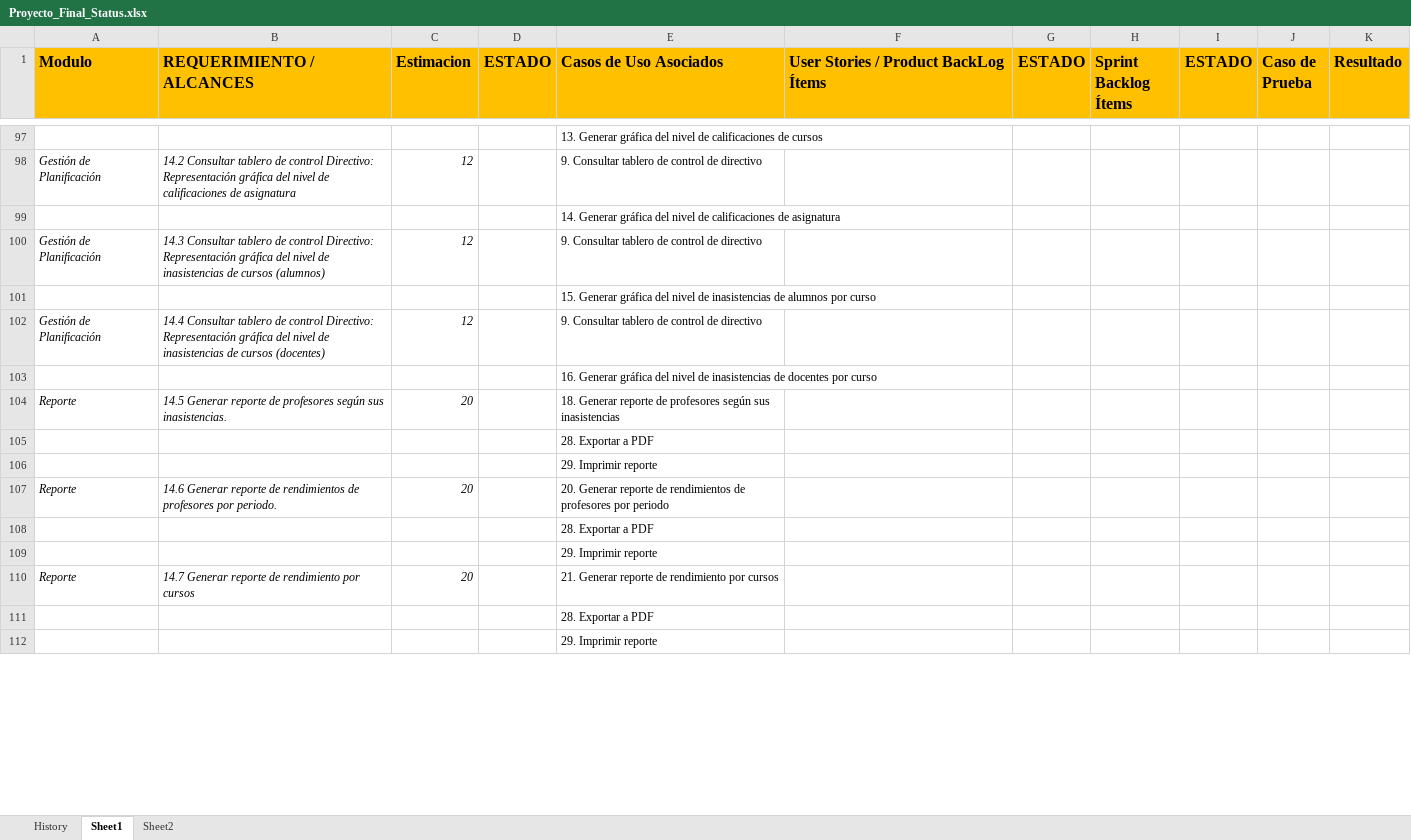
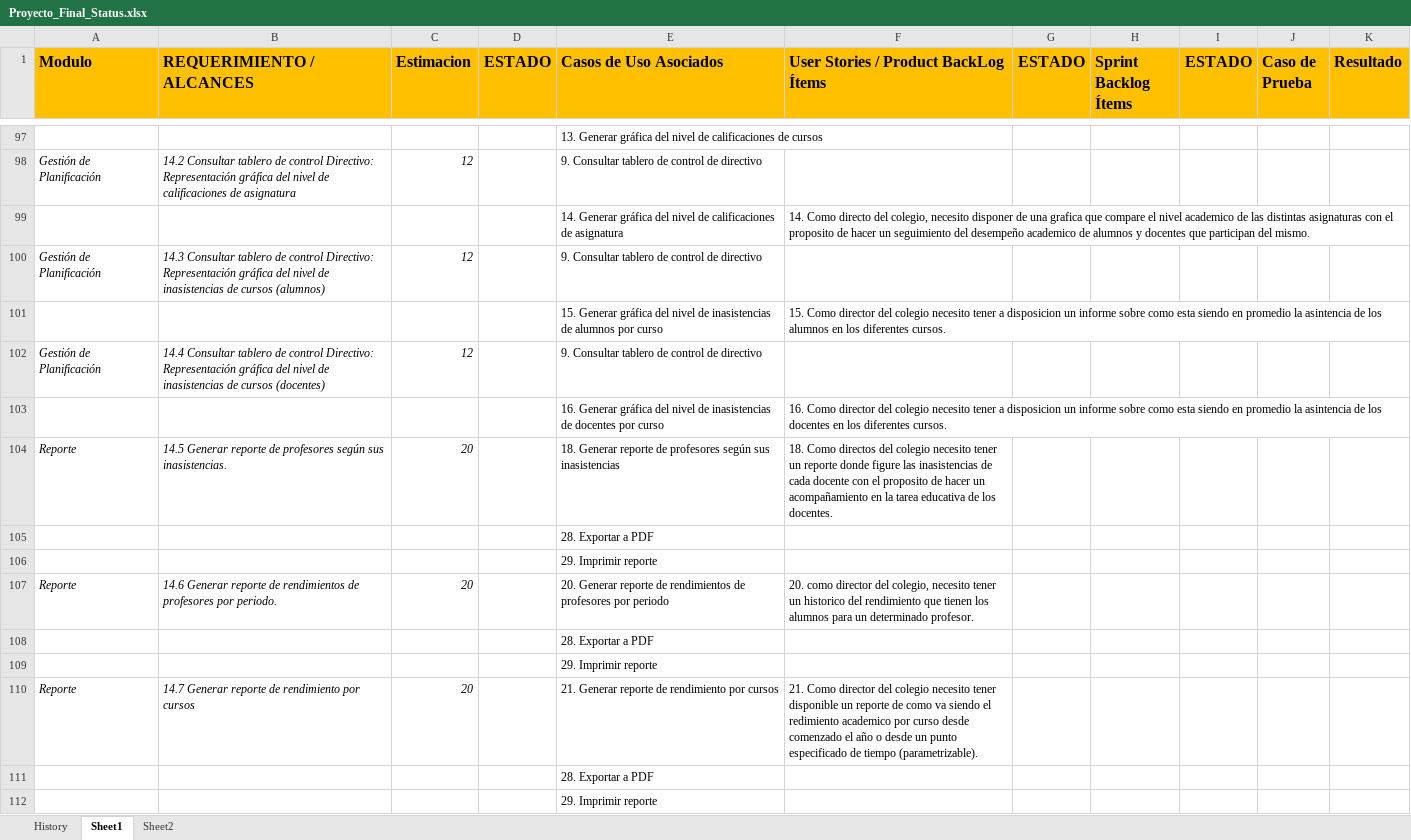
Before and after one commit to martinherr3/blpm, an Excel workbook: Docs/04-Requerimientos/Proyecto_Final_Status.xlsx, sheet Sheet1, drawn as a sheet; only a part is shown, gaps mark what is left out; values as stored, in another font and other column widths than the file's, no borders; conditional formats not drawn; the diff covers the shown part only; the diff names each change by its address in the sheet, - before the commit and + after, or states it on an @@ line.

```diff
--- a/Docs/04-Requerimientos/Proyecto_Final_Status.xlsx (sheet Sheet1)
+++ b/Docs/04-Requerimientos/Proyecto_Final_Status.xlsx (sheet Sheet1)
-F99: (empty)
+F99: 14. Como directo del colegio, necesito disponer de una grafica que compare el nivel academico de las distintas asignaturas con el proposito de hacer un seguimiento del desempeño academico de alumnos y docentes que participan del mismo.
-F101: (empty)
+F101: 15. Como director del colegio necesito tener a disposicion un informe sobre como esta siendo en promedio la asintencia de los alumnos en los diferentes cursos.
-F103: (empty)
+F103: 16. Como director del colegio necesito tener a disposicion un informe sobre como esta siendo en promedio la asintencia de los docentes en los diferentes cursos.
-F104: (empty)
+F104: 18. Como directos del colegio necesito tener un reporte donde figure las inasistencias de cada docente con el proposito de hacer un acompañamiento en la tarea educativa de los docentes.
-F107: (empty)
+F107: 20. como director del colegio, necesito tener un historico del rendimiento que tienen los alumnos para un determinado profesor.
-F110: (empty)
+F110: 21. Como director del colegio necesito tener disponible un reporte de como va siendo el redimiento academico por curso desde comenzado el año o desde un punto especificado de tiempo (parametrizable).
```
Also changed, not shown: 21 edited cells elsewhere in this sheet.
